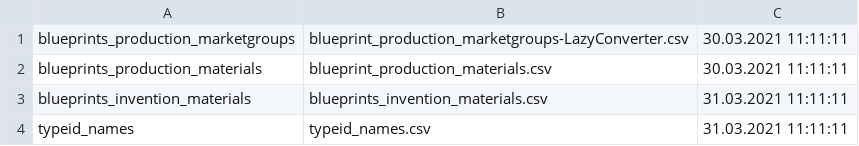
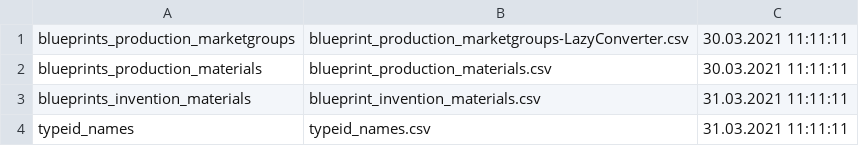
Before and after one commit to Arcyfa/eve-gsheet-production, a CSV file: sheets.csv, drawn as a sheet.

Commit message:
Update sheets.csv

```diff
--- a/sheets.csv
+++ b/sheets.csv
@@ -2,3 +2,3 @@ blueprints_production_marketgroups,blueprint_production_marketgroups-LazyConvert
 blueprints_production_materials,blueprint_production_materials.csv,30.03.2021 11:11:11
-blueprints_invention_materials,blueprints_invention_materials.csv,31.03.2021 11:11:11
+blueprints_invention_materials,blueprint_invention_materials.csv,31.03.2021 11:11:11
 typeid_names,typeid_names.csv,31.03.2021 11:11:11
```
